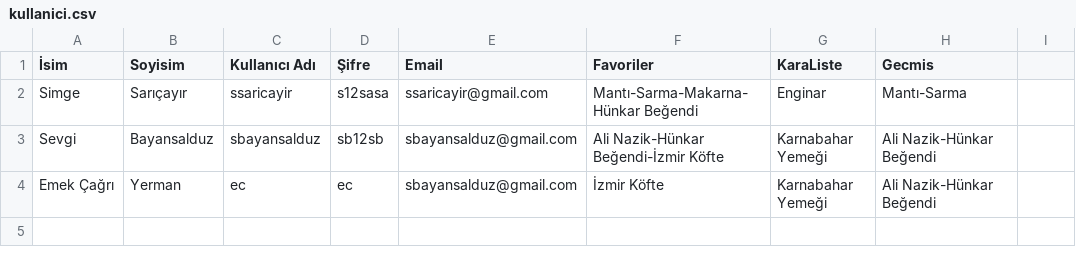
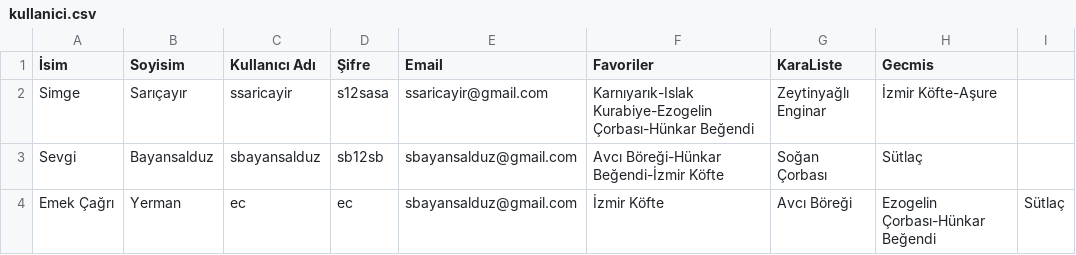
Before and after one commit to Grup17/CSE222Proje, a CSV file: app/src/main/res/raw/kullanici.csv, drawn as a sheet.

Commit message:
Update kullanici.csv

```diff
--- a/app/src/main/res/raw/kullanici.csv
+++ b/app/src/main/res/raw/kullanici.csv
@@ -1,4 +1,4 @@
 İsim;Soyisim;Kullanıcı Adı;Şifre;Email;Favoriler;KaraListe;Gecmis
-Simge;Sarıçayır;ssaricayir;s12sasa;ssaricayir@gmail.com;Mantı-Sarma-Makarna-Hünkar Beğendi;Enginar;Mantı-Sarma
-Sevgi;Bayansalduz;sbayansalduz;sb12sb;sbayansalduz@gmail.com;Ali Nazik-Hünkar Beğendi-İzmir Köfte;Karnabahar Yemeği;Ali Nazik-Hünkar Beğendi
-Emek Çağrı;Yerman;ec;ec;sbayansalduz@gmail.com;İzmir Köfte;Karnabahar Yemeği;Ali Nazik-Hünkar Beğendi
+Simge;Sarıçayır;ssaricayir;s12sasa;ssaricayir@gmail.com;Karnıyarık-Islak Kurabiye-Ezogelin Çorbası-Hünkar Beğendi;Zeytinyağlı Enginar;İzmir Köfte-Aşure
+Sevgi;Bayansalduz;sbayansalduz;sb12sb;sbayansalduz@gmail.com;Avcı Böreği-Hünkar Beğendi-İzmir Köfte;Soğan Çorbası;Sütlaç
+Emek Çağrı;Yerman;ec;ec;sbayansalduz@gmail.com;İzmir Köfte;Avcı Böreği;Ezogelin Çorbası-Hünkar Beğendi;Sütlaç
```
